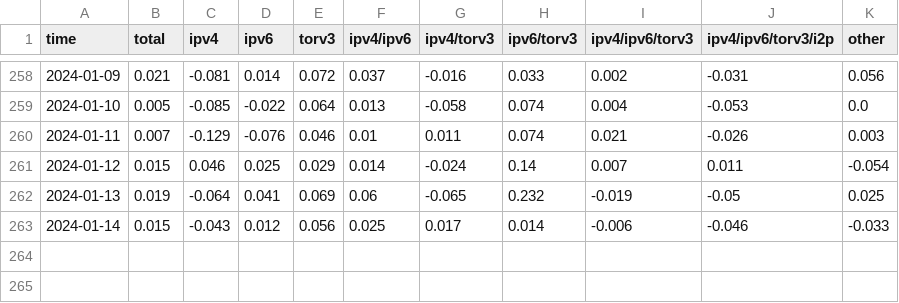
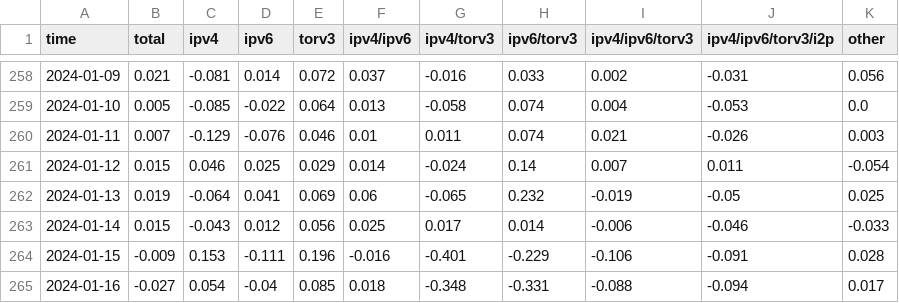
Before and after one commit to virtu/p2p-metrics, a CSV file: p2p_unique_reachable_node_count_monthly_change.csv, drawn as a sheet; only a part is shown, gaps mark what is left out.

```diff
--- a/p2p_unique_reachable_node_count_monthly_change.csv
+++ b/p2p_unique_reachable_node_count_monthly_change.csv
@@ -263 +263,3 @@ time,total,ipv4,ipv6,torv3,ipv4/ipv6,ipv4/torv3,ipv6/torv3,ipv4/ipv6/torv3,ipv4/
 2024-01-14,0.015,-0.043,0.012,0.056,0.025,0.017,0.014,-0.006,-0.046,-0.033
+2024-01-15,-0.009,0.153,-0.111,0.196,-0.016,-0.401,-0.229,-0.106,-0.091,0.028
+2024-01-16,-0.027,0.054,-0.04,0.085,0.018,-0.348,-0.331,-0.088,-0.094,0.017
```
Also changed, not shown: dns_seed_duplicate_node_share.csv, dns_seed_pristine_node_share.csv, 26 other files.
